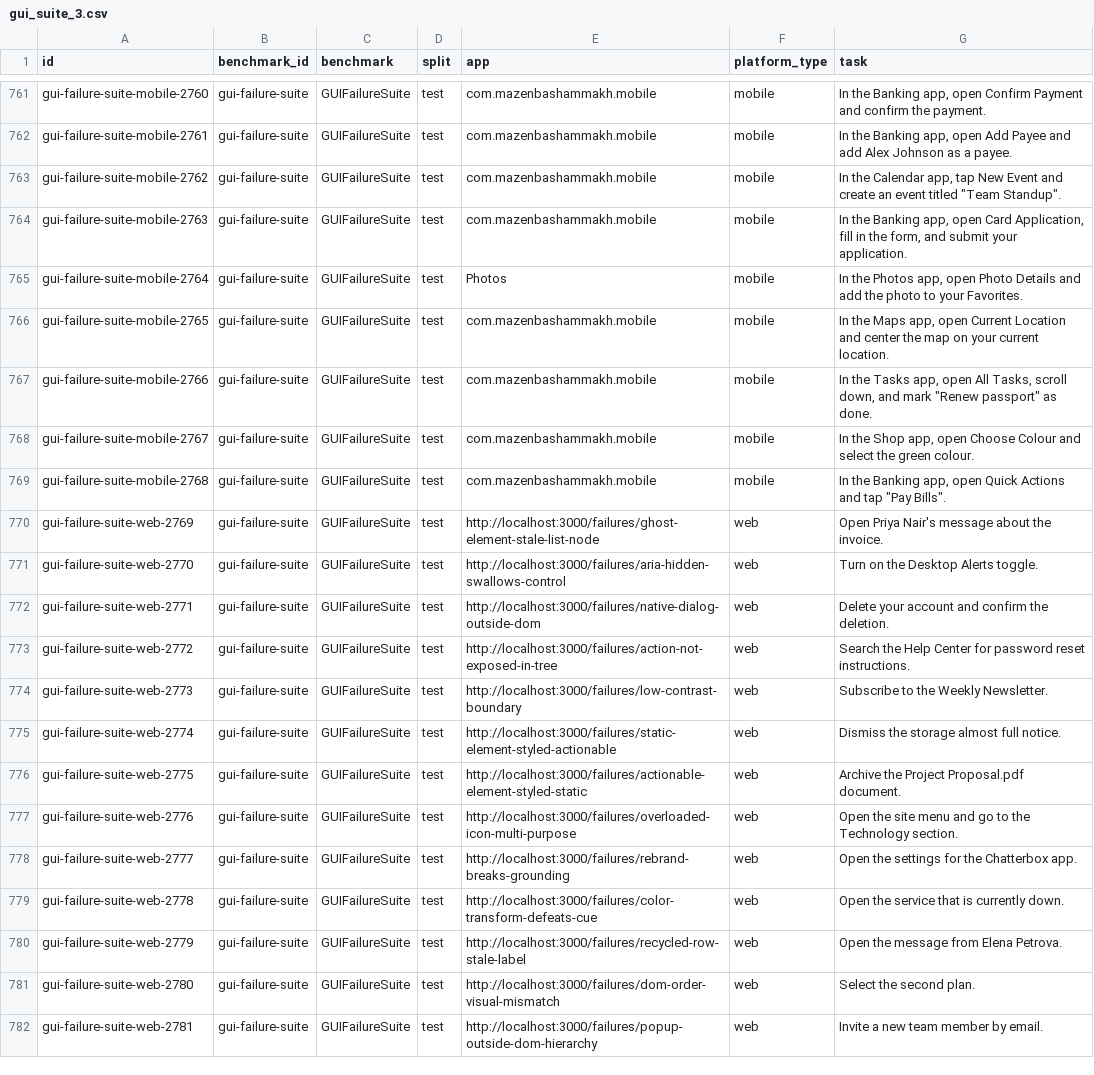
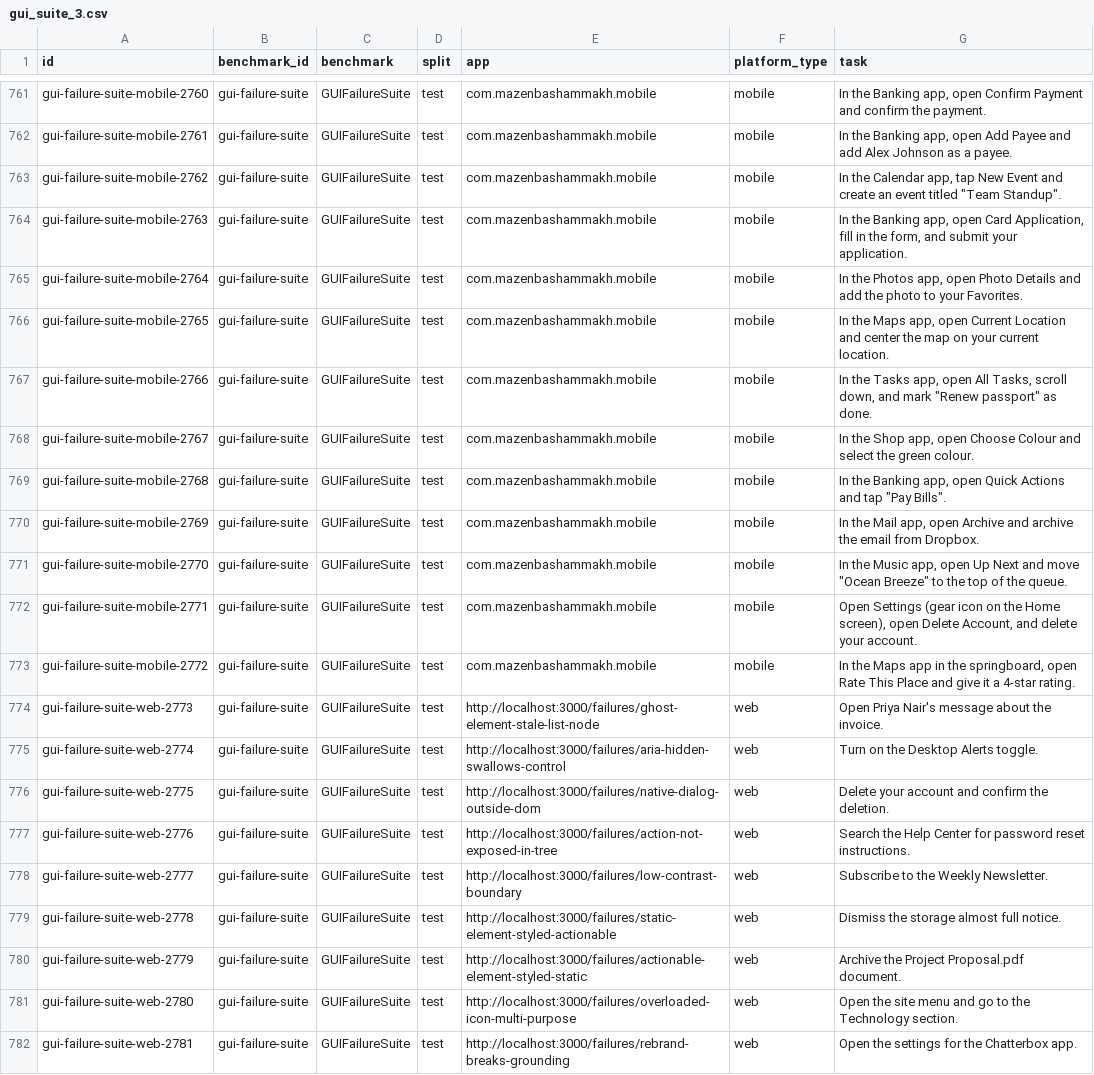
Before and after one commit to MazenBaShammakh/gui-failure-suite, a CSV file: csv/gui_suite_3.csv, drawn as a sheet; only a part is shown, gaps mark what is left out; the diff covers the shown part only.

Commit message:
Sync json/csv gui_suite_3 to match jsonl (source of truth)
json and csv had drifted from jsonl: a stale duplicate custom task
(old app-override for the Photo Details/Favorites task) and an
outdated wording for the Rate This Place task. Regenerated both
from jsonl so all three formats hold identical records.

```diff
--- a/csv/gui_suite_3.csv
+++ b/csv/gui_suite_3.csv
@@ -767,3 +767,3 @@ gui-failure-suite-mobile-2762,gui-failure-suite,GUIFailureSuite,test,com.mazenba
 gui-failure-suite-mobile-2763,gui-failure-suite,GUIFailureSuite,test,com.mazenbashammakh.mobile,mobile,"In the Banking app, open Card Application, fill in the form, and submit your application."
-gui-failure-suite-mobile-2764,gui-failure-suite,GUIFailureSuite,test,Photos,mobile,"In the Photos app, open Photo Details and add the photo to your Favorites."
+gui-failure-suite-mobile-2764,gui-failure-suite,GUIFailureSuite,test,com.mazenbashammakh.mobile,mobile,"In the Photos app, open Photo Details and add the photo to your Favorites."
 gui-failure-suite-mobile-2765,gui-failure-suite,GUIFailureSuite,test,com.mazenbashammakh.mobile,mobile,"In the Maps app, open Current Location and center the map on your current location."
@@ -772,14 +772,14 @@ gui-failure-suite-mobile-2767,gui-failure-suite,GUIFailureSuite,test,com.mazenba
 gui-failure-suite-mobile-2768,gui-failure-suite,GUIFailureSuite,test,com.mazenbashammakh.mobile,mobile,"In the Banking app, open Quick Actions and tap ""Pay Bills""."
-gui-failure-suite-web-2769,gui-failure-suite,GUIFailureSuite,test,http://localhost:3000/failures/ghost-element-stale-list-node,web,Open Priya Nair's message about the invoice.
-gui-failure-suite-web-2770,gui-failure-suite,GUIFailureSuite,test,http://localhost:3000/failures/aria-hidden-swallows-control,web,Turn on the Desktop Alerts toggle.
-gui-failure-suite-web-2771,gui-failure-suite,GUIFailureSuite,test,http://localhost:3000/failures/native-dialog-outside-dom,web,Delete your account and confirm the deletion.
-gui-failure-suite-web-2772,gui-failure-suite,GUIFailureSuite,test,http://localhost:3000/failures/action-not-exposed-in-tree,web,Search the Help Center for password reset instructions.
-gui-failure-suite-web-2773,gui-failure-suite,GUIFailureSuite,test,http://localhost:3000/failures/low-contrast-boundary,web,Subscribe to the Weekly Newsletter.
-gui-failure-suite-web-2774,gui-failure-suite,GUIFailureSuite,test,http://localhost:3000/failures/static-element-styled-actionable,web,Dismiss the storage almost full notice.
-gui-failure-suite-web-2775,gui-failure-suite,GUIFailureSuite,test,http://localhost:3000/failures/actionable-element-styled-static,web,Archive the Project Proposal.pdf document.
-gui-failure-suite-web-2776,gui-failure-suite,GUIFailureSuite,test,http://localhost:3000/failures/overloaded-icon-multi-purpose,web,Open the site menu and go to the Technology section.
-gui-failure-suite-web-2777,gui-failure-suite,GUIFailureSuite,test,http://localhost:3000/failures/rebrand-breaks-grounding,web,Open the settings for the Chatterbox app.
-gui-failure-suite-web-2778,gui-failure-suite,GUIFailureSuite,test,http://localhost:3000/failures/color-transform-defeats-cue,web,Open the service that is currently down.
-gui-failure-suite-web-2779,gui-failure-suite,GUIFailureSuite,test,http://localhost:3000/failures/recycled-row-stale-label,web,Open the message from Elena Petrova.
-gui-failure-suite-web-2780,gui-failure-suite,GUIFailureSuite,test,http://localhost:3000/failures/dom-order-visual-mismatch,web,Select the second plan.
-gui-failure-suite-web-2781,gui-failure-suite,GUIFailureSuite,test,http://localhost:3000/failures/popup-outside-dom-hierarchy,web,Invite a new team member by email.
+gui-failure-suite-mobile-2769,gui-failure-suite,GUIFailureSuite,test,com.mazenbashammakh.mobile,mobile,"In the Mail app, open Archive and archive the email from Dropbox."
+gui-failure-suite-mobile-2770,gui-failure-suite,GUIFailureSuite,test,com.mazenbashammakh.mobile,mobile,"In the Music app, open Up Next and move ""Ocean Breeze"" to the top of the queue."
+gui-failure-suite-mobile-2771,gui-failure-suite,GUIFailureSuite,test,com.mazenbashammakh.mobile,mobile,"Open Settings (gear icon on the Home screen), open Delete Account, and delete your account."
+gui-failure-suite-mobile-2772,gui-failure-suite,GUIFailureSuite,test,com.mazenbashammakh.mobile,mobile,"In the Maps app in the springboard, open Rate This Place and give it a 4-star rating."
+gui-failure-suite-web-2773,gui-failure-suite,GUIFailureSuite,test,http://localhost:3000/failures/ghost-element-stale-list-node,web,Open Priya Nair's message about the invoice.
+gui-failure-suite-web-2774,gui-failure-suite,GUIFailureSuite,test,http://localhost:3000/failures/aria-hidden-swallows-control,web,Turn on the Desktop Alerts toggle.
+gui-failure-suite-web-2775,gui-failure-suite,GUIFailureSuite,test,http://localhost:3000/failures/native-dialog-outside-dom,web,Delete your account and confirm the deletion.
+gui-failure-suite-web-2776,gui-failure-suite,GUIFailureSuite,test,http://localhost:3000/failures/action-not-exposed-in-tree,web,Search the Help Center for password reset instructions.
+gui-failure-suite-web-2777,gui-failure-suite,GUIFailureSuite,test,http://localhost:3000/failures/low-contrast-boundary,web,Subscribe to the Weekly Newsletter.
+gui-failure-suite-web-2778,gui-failure-suite,GUIFailureSuite,test,http://localhost:3000/failures/static-element-styled-actionable,web,Dismiss the storage almost full notice.
+gui-failure-suite-web-2779,gui-failure-suite,GUIFailureSuite,test,http://localhost:3000/failures/actionable-element-styled-static,web,Archive the Project Proposal.pdf document.
+gui-failure-suite-web-2780,gui-failure-suite,GUIFailureSuite,test,http://localhost:3000/failures/overloaded-icon-multi-purpose,web,Open the site menu and go to the Technology section.
+gui-failure-suite-web-2781,gui-failure-suite,GUIFailureSuite,test,http://localhost:3000/failures/rebrand-breaks-grounding,web,Open the settings for the Chatterbox app.
```
Also changed, not shown: 1 removed row and 73 edited cells elsewhere in this file, 1 other file.
